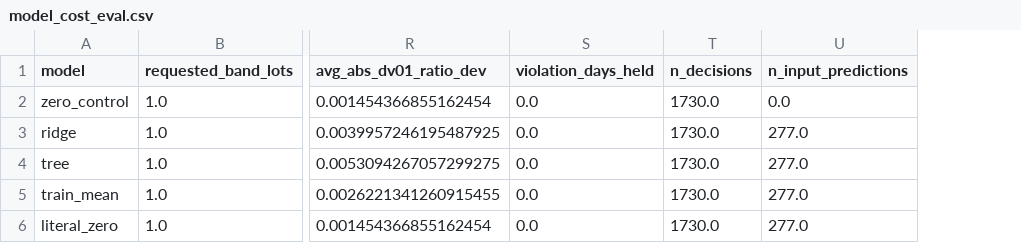
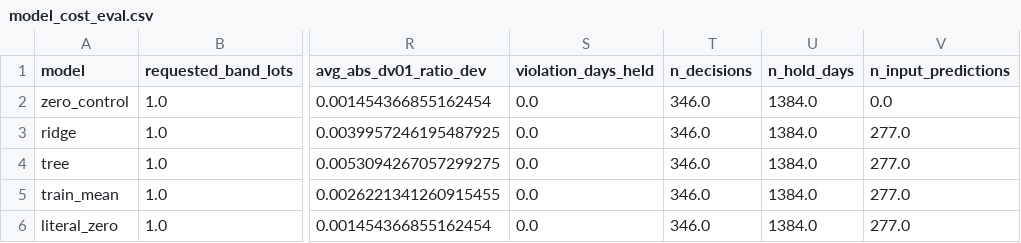
Before and after one commit to INNOCUITY/chinadebt, a CSV file: reports/model_cost_eval.csv, drawn as a sheet; only a part is shown, gaps mark what is left out; the diff names each change by its address in the sheet, - before the commit and + after, or states it on an @@ line.

```diff
--- a/reports/model_cost_eval.csv
+++ b/reports/model_cost_eval.csv
+column U (n_hold_days), rows 2-6: all 1384.0
-T2:T6 (n_decisions): 1730.0
+T2:T6 (n_decisions): 346.0
```
Also changed, not shown: reports/model_cost_eval_2lot.csv, reports/protocol_smoke.csv, 12 other files.
